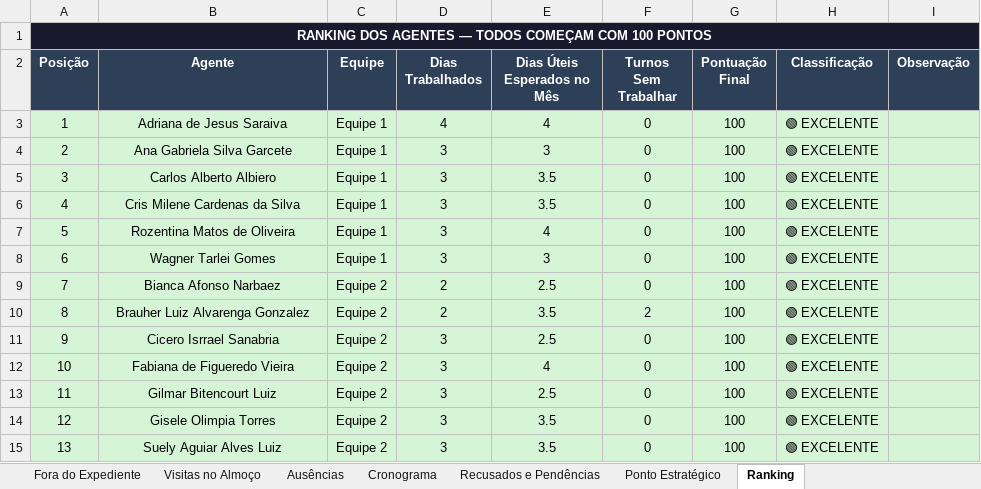
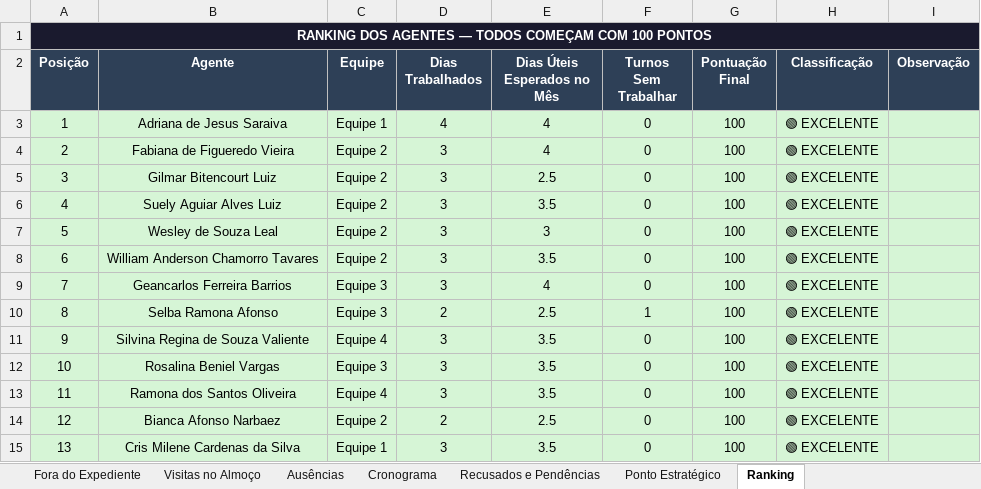
Before and after one commit to LucsDevPro/Sentinela, an Excel workbook: data/historico/semana_327.xlsx, sheet Ranking, drawn as a sheet; only a part is shown; values as stored, in another font and other column widths than the file's, no borders; the diff covers the shown part only; the diff names each change by its address in the sheet, - before the commit and + after, or states it on an @@ line.

```diff
--- a/data/historico/semana_327.xlsx (sheet Ranking)
+++ b/data/historico/semana_327.xlsx (sheet Ranking)
-B4 (Agente): Ana Gabriela Silva Garcete
+B4 (Agente): Fabiana de Figueredo Vieira
-C4:C8 (Equipe): Equipe 1
+C4:C8 (Equipe): Equipe 2
-E4 (Dias Úteis Esperados no Mês): 3
+E4 (Dias Úteis Esperados no Mês): 4
-B5 (Agente): Carlos Alberto Albiero
+B5 (Agente): Gilmar Bitencourt Luiz
-E5 (Dias Úteis Esperados no Mês): 3.5
+E5 (Dias Úteis Esperados no Mês): 2.5
-B6 (Agente): Cris Milene Cardenas da Silva
+B6 (Agente): Suely Aguiar Alves Luiz
-B7 (Agente): Rozentina Matos de Oliveira
+B7 (Agente): Wesley de Souza Leal
-E7 (Dias Úteis Esperados no Mês): 4
+E7 (Dias Úteis Esperados no Mês): 3
-B8 (Agente): Wagner Tarlei Gomes
+B8 (Agente): William Anderson Chamorro Tavares
-E8 (Dias Úteis Esperados no Mês): 3
+E8 (Dias Úteis Esperados no Mês): 3.5
-B9 (Agente): Bianca Afonso Narbaez
+B9 (Agente): Geancarlos Ferreira Barrios
-C9:C10 (Equipe): Equipe 2
+C9:C10 (Equipe): Equipe 3
-D9 (Dias Trabalhados): 2
+D9 (Dias Trabalhados): 3
-E9 (Dias Úteis Esperados no Mês): 2.5
+E9 (Dias Úteis Esperados no Mês): 4
-B10 (Agente): Brauher Luiz Alvarenga Gonzalez
+B10 (Agente): Selba Ramona Afonso
-E10 (Dias Úteis Esperados no Mês): 3.5
+E10 (Dias Úteis Esperados no Mês): 2.5
-F10 (Turnos Sem Trabalhar): 2
+F10 (Turnos Sem Trabalhar): 1
-B11 (Agente): Cicero Isrrael Sanabria
+B11 (Agente): Silvina Regina de Souza Valiente
-C11 (Equipe): Equipe 2
+C11 (Equipe): Equipe 4
-E11 (Dias Úteis Esperados no Mês): 2.5
+E11 (Dias Úteis Esperados no Mês): 3.5
-B12 (Agente): Fabiana de Figueredo Vieira
+B12 (Agente): Rosalina Beniel Vargas
-C12 (Equipe): Equipe 2
+C12 (Equipe): Equipe 3
-E12 (Dias Úteis Esperados no Mês): 4
+E12 (Dias Úteis Esperados no Mês): 3.5
-B13 (Agente): Gilmar Bitencourt Luiz
+B13 (Agente): Ramona dos Santos Oliveira
-C13 (Equipe): Equipe 2
+C13 (Equipe): Equipe 4
-E13 (Dias Úteis Esperados no Mês): 2.5
+E13 (Dias Úteis Esperados no Mês): 3.5
-B14 (Agente): Gisele Olimpia Torres
+B14 (Agente): Bianca Afonso Narbaez
-D14 (Dias Trabalhados): 3
+D14 (Dias Trabalhados): 2
-E14 (Dias Úteis Esperados no Mês): 3.5
+E14 (Dias Úteis Esperados no Mês): 2.5
-B15 (Agente): Suely Aguiar Alves Luiz
+B15 (Agente): Cris Milene Cardenas da Silva
-C15 (Equipe): Equipe 2
+C15 (Equipe): Equipe 1
```
Also changed, not shown: 51 edited cells elsewhere in this sheet, data/historico/semana_328.xlsx, data/historico/semana_329.xlsx, 30 other files.
